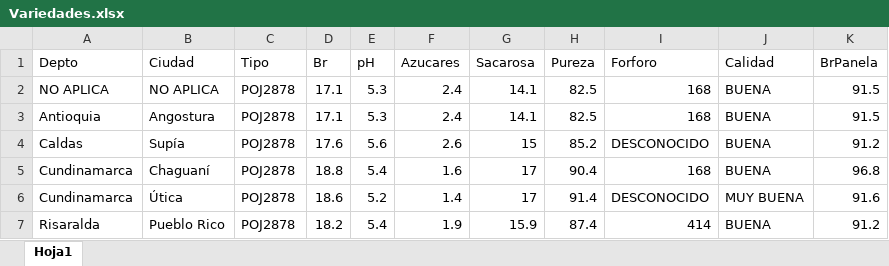
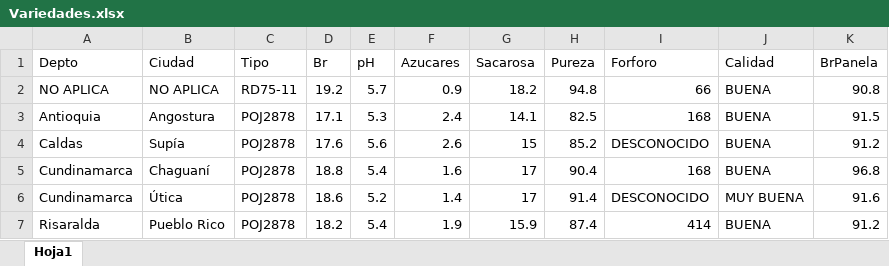
Before and after one commit to HenryHdez/Sistema_Experto, an Excel workbook: Aplicacion_Sistema_Experto/Sitio_WEB/Variedades.xlsx, sheet Hoja1, drawn as a sheet; only a part is shown; values as stored, in another font and other column widths than the file's, no borders; removed rows and columns are numbered as before the commit, all else as after; the diff names each change by its address in the sheet, - before the commit and + after, or states it on an @@ line.

```diff
--- a/Aplicacion_Sistema_Experto/Sitio_WEB/Variedades.xlsx (sheet Hoja1)
+++ b/Aplicacion_Sistema_Experto/Sitio_WEB/Variedades.xlsx (sheet Hoja1)
-row 2: NO APLICA | NO APLICA | POJ2878 | 17.1 | 5.3 | 2.4 | 14.1 | 82.5 | 168 | BUENA | 91.5
+row 2: NO APLICA | NO APLICA | RD75-11 | 19.2 | 5.7 | 0.9 | 18.2 | 94.8 | 66 | BUENA | 90.8
```
Also changed, not shown: 14 other files.
